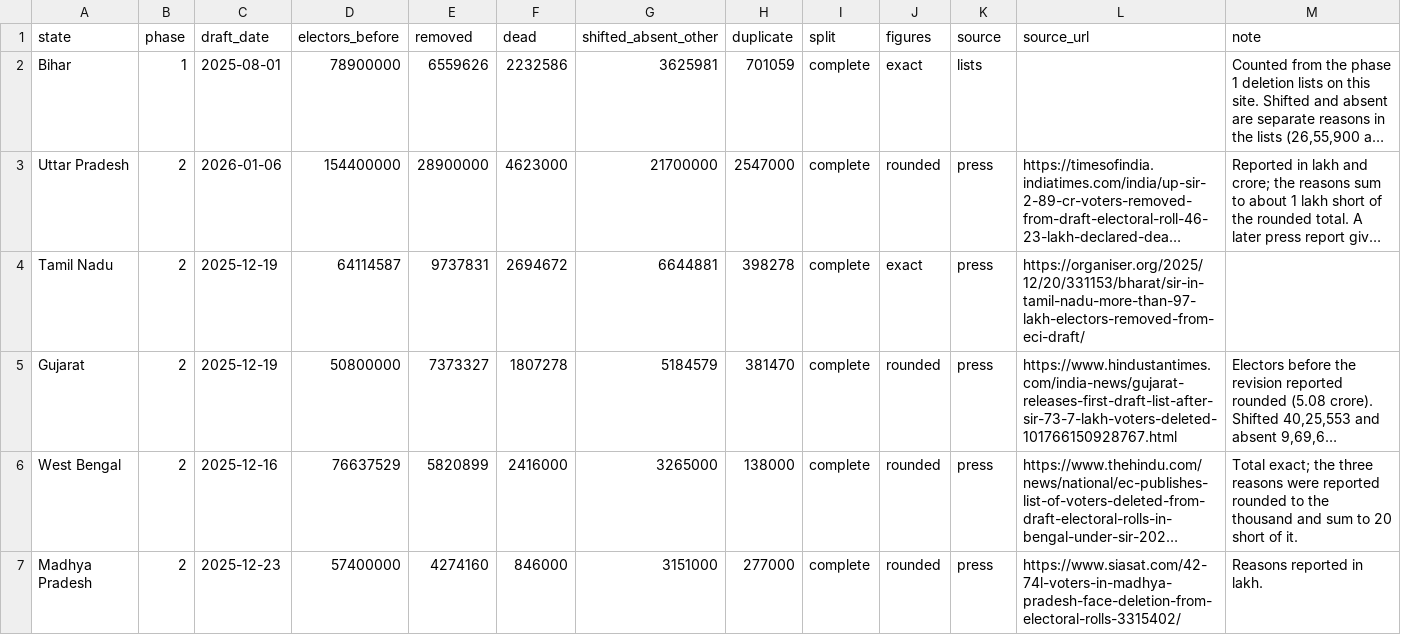
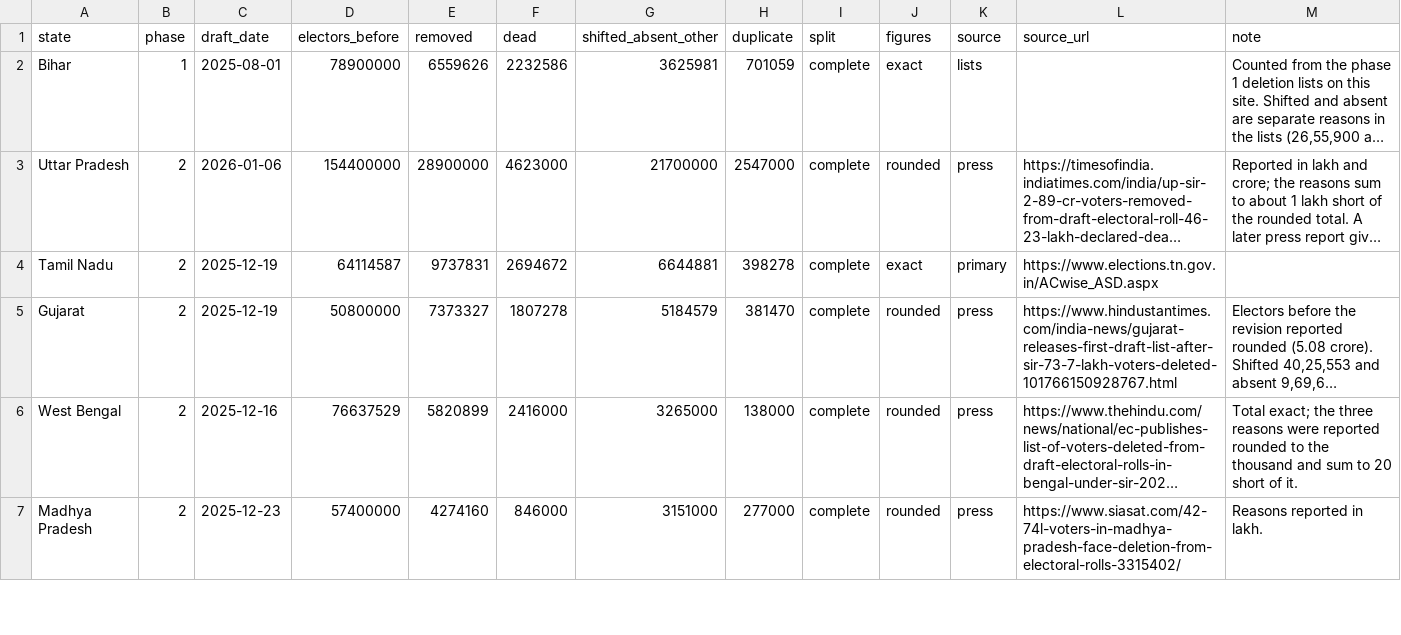
Before and after one commit to Varnasr/INDIA-DATA, a CSV file: data/india/raw/states.csv, drawn as a sheet; only a part is shown; long unchanged cells end in …; the diff names each change by its address in the sheet, - before the commit and + after, or states it on an @@ line.

```diff
--- a/data/india/raw/states.csv
+++ b/data/india/raw/states.csv
-K4 (source): press
+K4 (source): primary
-L4 (source_url): https://organiser.org/2025/12/20/331153/bharat/sir-in-tamil-nadu-more-than-97-lakh-electors-removed-from-eci-draft/
+L4 (source_url): https://www.elections.tn.gov.in/ACwise_ASD.aspx
```
Also changed, not shown: data/india/states.csv, 39 other files.
